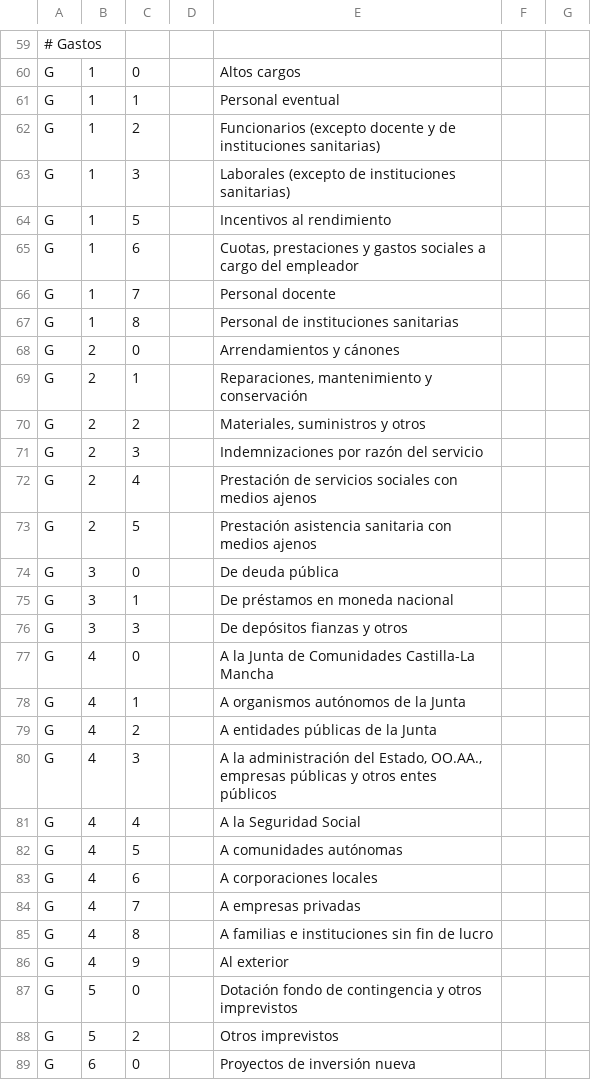
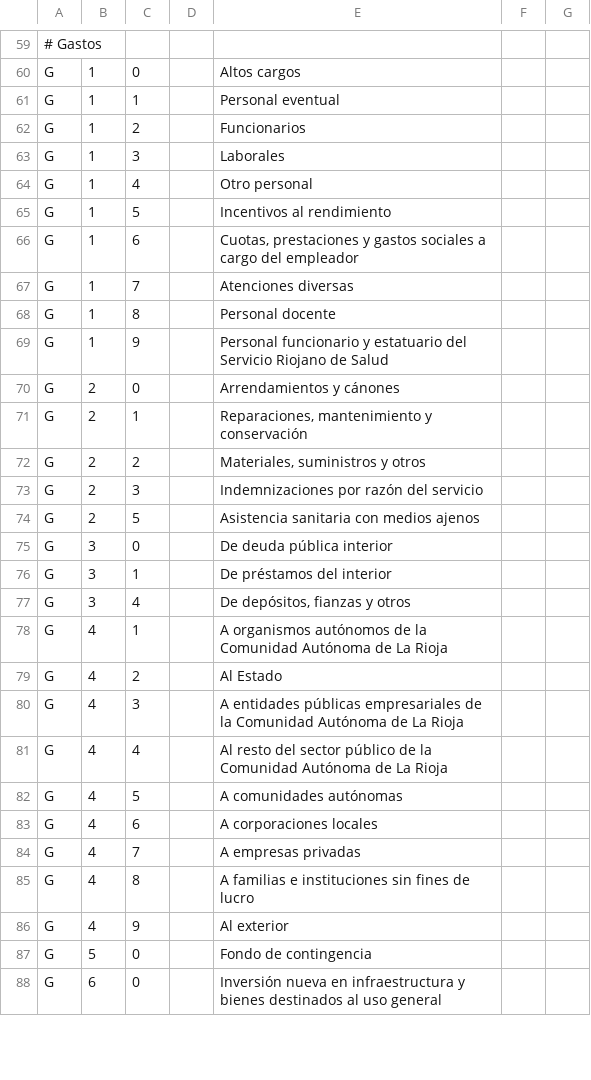
Before and after one commit to civio/presupuesto-larioja, a CSV file: data/es/clasificacion_economica.csv, drawn as a sheet; only a part is shown, gaps mark what is left out; the diff covers the shown part only.

Commit message:
Correct economic categories civio/presupuesto-management#1256

```diff
--- a/data/es/clasificacion_economica.csv
+++ b/data/es/clasificacion_economica.csv
@@ -61,8 +61,10 @@ G,1,0,,Altos cargos
 G,1,1,,Personal eventual
-G,1,2,,Funcionarios (excepto docente y de instituciones sanitarias)
-G,1,3,,Laborales (excepto de instituciones sanitarias)
+G,1,2,,Funcionarios
+G,1,3,,Laborales
+G,1,4,,Otro personal
 G,1,5,,Incentivos al rendimiento
 G,1,6,,"Cuotas, prestaciones y gastos sociales a cargo del empleador"
-G,1,7,,Personal docente
-G,1,8,,Personal de instituciones sanitarias
+G,1,7,,Atenciones diversas
+G,1,8,,Personal docente
+G,1,9,,Personal funcionario y estatuario del Servicio Riojano de Salud
 G,2,0,,Arrendamientos y cánones
@@ -71,12 +73,10 @@ G,2,2,,"Materiales, suministros y otros"
 G,2,3,,Indemnizaciones por razón del servicio
-G,2,4,,Prestación de servicios sociales con medios ajenos
-G,2,5,,Prestación asistencia sanitaria con medios ajenos
-G,3,0,,De deuda pública
-G,3,1,,De préstamos en moneda nacional
-G,3,3,,De depósitos fianzas y otros
-G,4,0,,A la Junta de Comunidades Castilla-La Mancha
-G,4,1,,A organismos autónomos de la Junta
-G,4,2,,A entidades públicas de la Junta
-G,4,3,,"A la administración del Estado, OO.AA., empresas públicas y otros entes públicos"
-G,4,4,,A la Seguridad Social
+G,2,5,,Asistencia sanitaria con medios ajenos
+G,3,0,,De deuda pública interior
+G,3,1,,De préstamos del interior
+G,3,4,,"De depósitos, fianzas y otros"
+G,4,1,,A organismos autónomos de la Comunidad Autónoma de La Rioja
+G,4,2,,Al Estado
+G,4,3,,A entidades públicas empresariales de la Comunidad Autónoma de La Rioja
+G,4,4,,Al resto del sector público de la Comunidad Autónoma de La Rioja
 G,4,5,,A comunidades autónomas
@@ -84,6 +84,5 @@ G,4,6,,A corporaciones locales
 G,4,7,,A empresas privadas
-G,4,8,,A familias e instituciones sin fin de lucro
+G,4,8,,A familias e instituciones sin fines de lucro
 G,4,9,,Al exterior
-G,5,0,,Dotación fondo de contingencia y otros imprevistos
-G,5,2,,Otros imprevistos
-G,6,0,,Proyectos de inversión nueva
+G,5,0,,Fondo de contingencia
+G,6,0,,Inversión nueva en infraestructura y bienes destinados al uso general
```
Also changed, not shown: 4 added rows, 3 removed rows and 13 edited cells elsewhere in this file.
